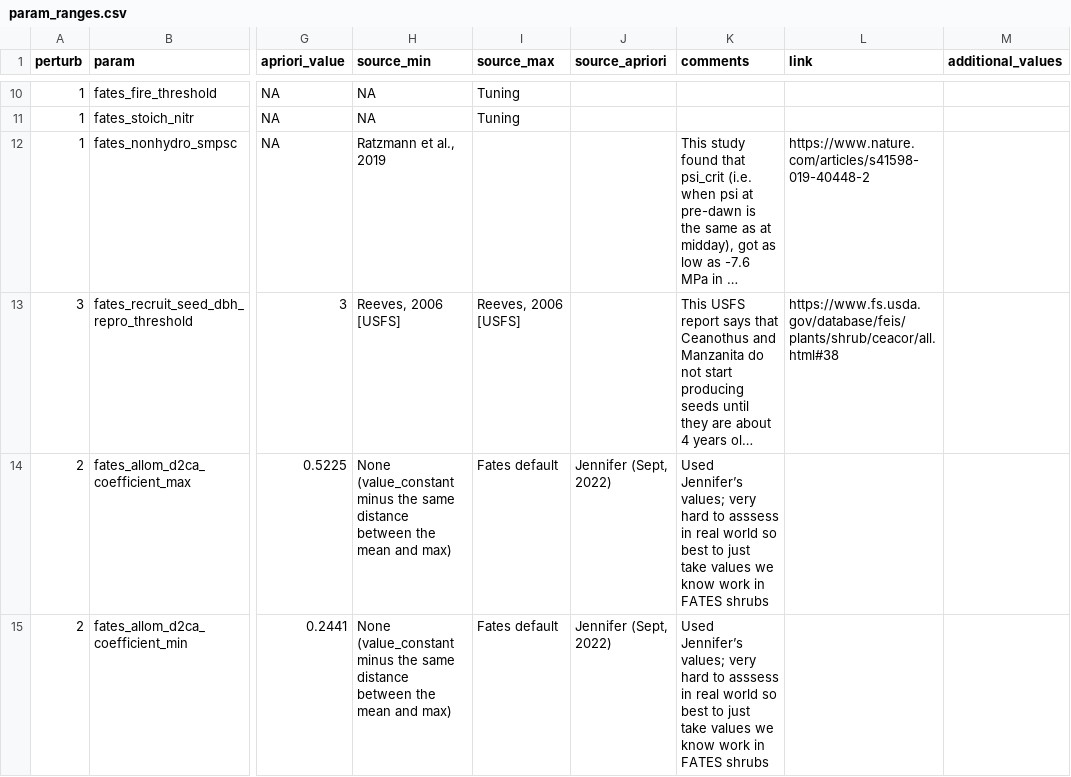
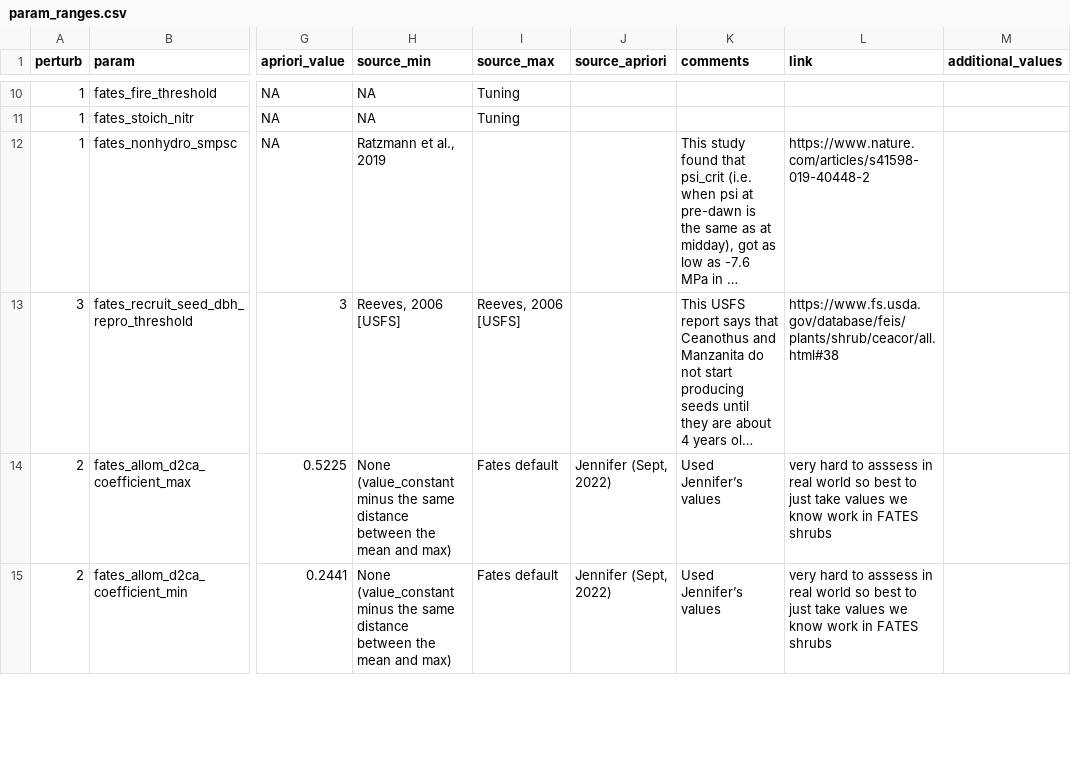
Before and after one commit to adamhb/california-fates, a CSV file: parameter_ranges/param_ranges.csv, drawn as a sheet; only a part is shown, gaps mark what is left out; long unchanged cells end in …; the diff covers the shown part only; the diff names each change by its address in the sheet, - before the commit and + after, or states it on an @@ line.

Commit message:
added QUKE param range file

```diff
--- a/parameter_ranges/param_ranges.csv
+++ b/parameter_ranges/param_ranges.csv
-K14:K15 (comments): Used Jennifer’s values; very hard to asssess in real world so best to just take values we know work in FATES shrubs
+K14:K15 (comments): Used Jennifer’s values
-L14:L15 (link): (empty)
+L14:L15 (link): very hard to asssess in real world so best to just take values we know work in FATES shrubs
```
Also changed, not shown: 4 edited cells elsewhere in this file, 5 other files.
